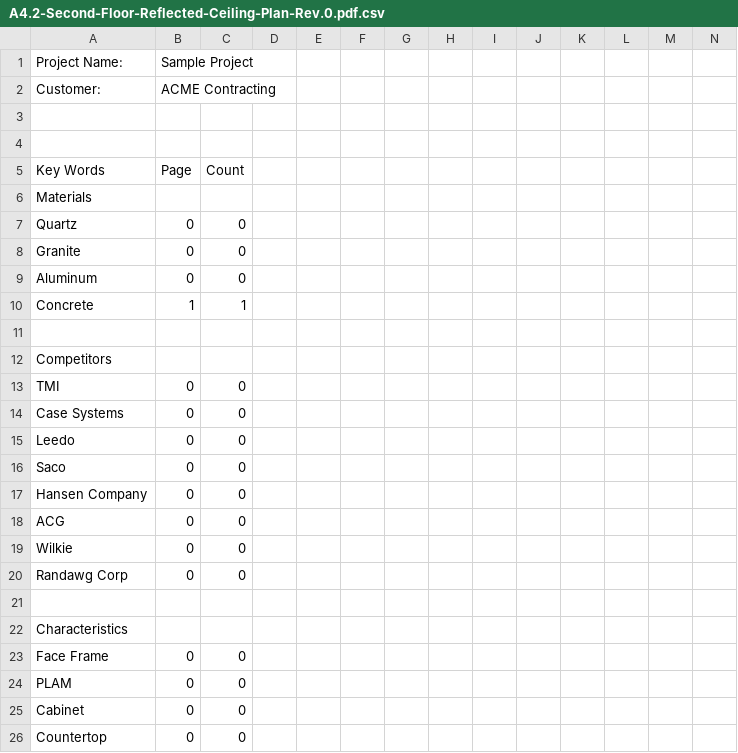
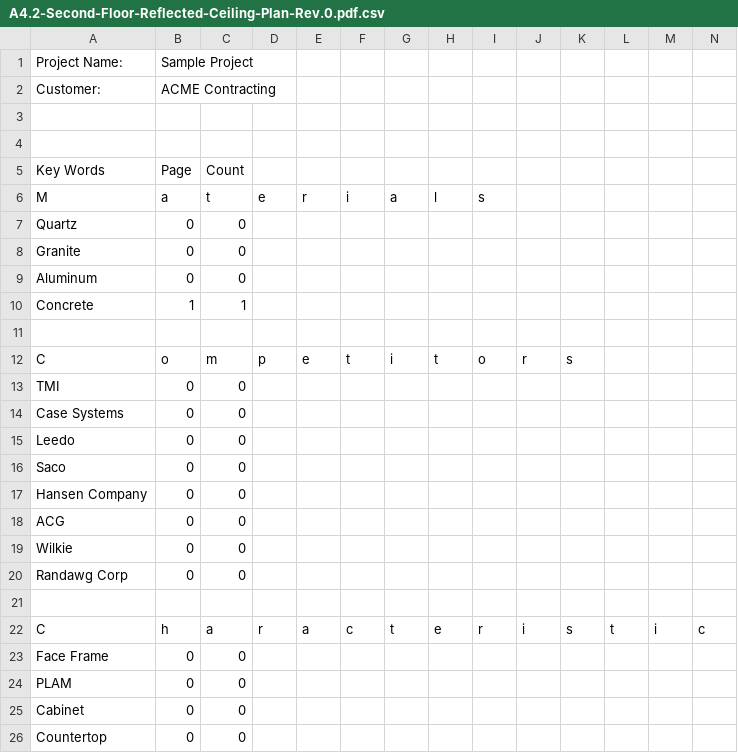
Before and after one commit to rcarlson8974/icg, a CSV file: reports/A4.2-Second-Floor-Reflected-Ceiling-Plan-Rev.0.pdf.csv, drawn as a sheet; only a part is shown; removed rows and columns are numbered as before the commit, all else as after; rows hold the shown columns only; the diff names each change by its address in the sheet, - before the commit and + after, or states it on an @@ line.

```diff
--- a/reports/A4.2-Second-Floor-Reflected-Ceiling-Plan-Rev.0.pdf.csv
+++ b/reports/A4.2-Second-Floor-Reflected-Ceiling-Plan-Rev.0.pdf.csv
-row 6: Materials
+row 6: M | a | t | e | r | i | a | l | s
-row 12: Competitors
+row 12: C | o | m | p | e | t | i | t | o | r | s
-row 22: Characteristics
+row 22: C | h | a | r | a | c | t | e | r | i | s | t | i | c
```
Also changed, not shown: reports/A6.2-Wall-Sections-Rev.0.pdf.csv, reports/A6.3-Wall-Sections-Rev.0.pdf.csv, 4 other files.
